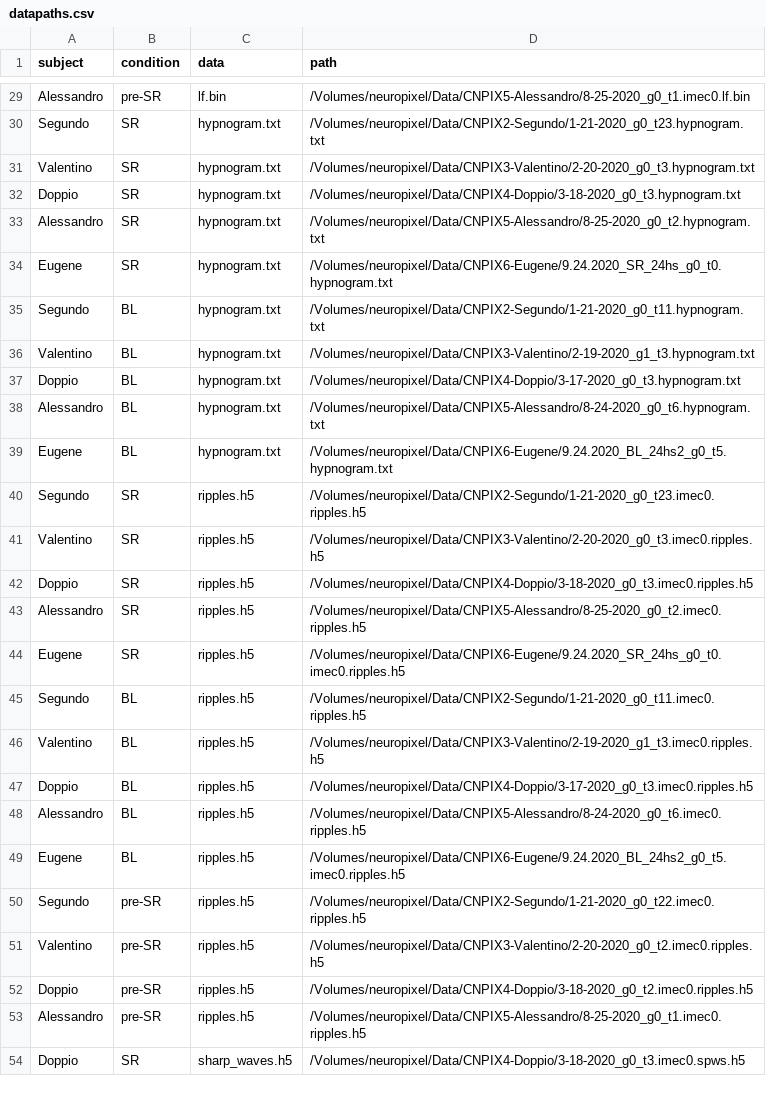
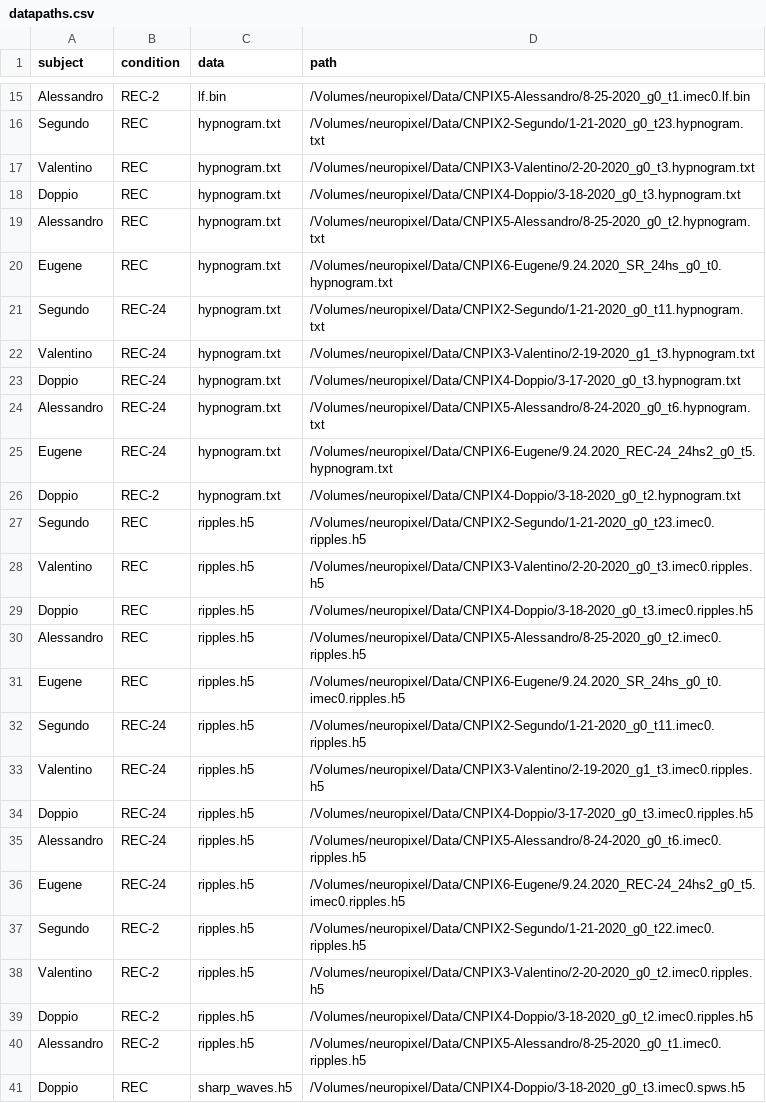
Before and after one commit to CSC-UW/ecephys, a CSV file: ecephys/data/datapaths.csv, drawn as a sheet; only a part is shown, gaps mark what is left out; addresses are those after the commit; the diff covers the shown part only; the diff names each change by its address in the sheet, - before the commit and + after, or states it on an @@ line.

```diff
--- a/ecephys/data/datapaths.csv
+++ b/ecephys/data/datapaths.csv
-B15 (condition): pre-SR
+B15 (condition): REC-2
-B16:B20 (condition): SR
+B16:B20 (condition): REC
-B21:B25 (condition): BL
+B21:B25 (condition): REC-24
-D25 (path): /Volumes/neuropixel/Data/CNPIX6-Eugene/9.24.2020_BL_24hs2_g0_t5.hypnogram.txt
+D25 (path): /Volumes/neuropixel/Data/CNPIX6-Eugene/9.24.2020_REC-24_24hs2_g0_t5.hypnogram.txt
+row 26: Doppio | REC-2 | hypnogram.txt | /Volumes/neuropixel/Data/CNPIX4-Doppio/3-18-2020_g0_t2.hypnogram.txt
-B27:B31 (condition): SR
+B27:B31 (condition): REC
-B32:B36 (condition): BL
+B32:B36 (condition): REC-24
-D36 (path): /Volumes/neuropixel/Data/CNPIX6-Eugene/9.24.2020_BL_24hs2_g0_t5.imec0.ripples.h5
+D36 (path): /Volumes/neuropixel/Data/CNPIX6-Eugene/9.24.2020_REC-24_24hs2_g0_t5.imec0.ripples.h5
-B37:B40 (condition): pre-SR
+B37:B40 (condition): REC-2
-B41 (condition): SR
+B41 (condition): REC
```
Also changed, not shown: 2 added rows, 14 removed rows and 18 edited cells elsewhere in this file, 14 other files.
